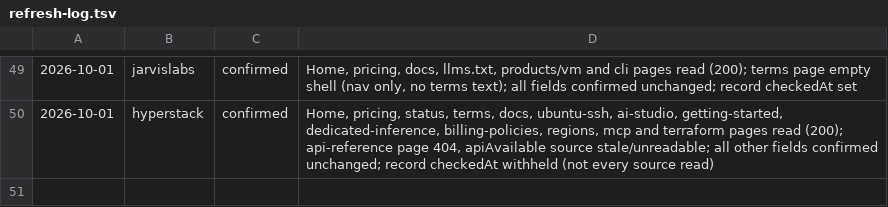
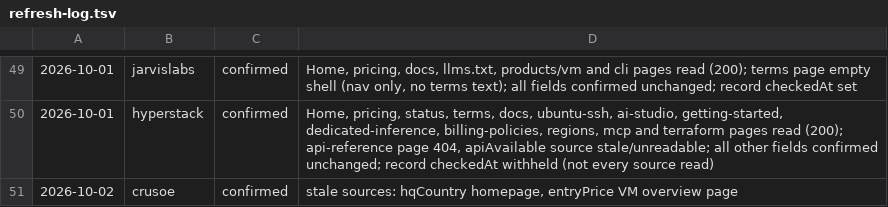
Before and after one commit to fortrabbit/findhost, a TSV file: research/refresh-log.tsv, drawn as a sheet; only a part is shown, gaps mark what is left out.

```diff
--- a/research/refresh-log.tsv
+++ b/research/refresh-log.tsv
@@ -50 +50,2 @@
 2026-10-01	hyperstack	confirmed	Home, pricing, status, terms, docs, ubuntu-ssh, ai-studio, getting-started, dedicated-inference, billing-policies, regions, mcp and terraform pages read (200); api-reference page 404, apiAvailable source stale/unreadable; all other fields confirmed unchanged; record checkedAt withheld (not every source read)
+2026-10-02	crusoe	confirmed	stale sources: hqCountry homepage, entryPrice VM overview page
```
Also changed, not shown: 1 other file.
